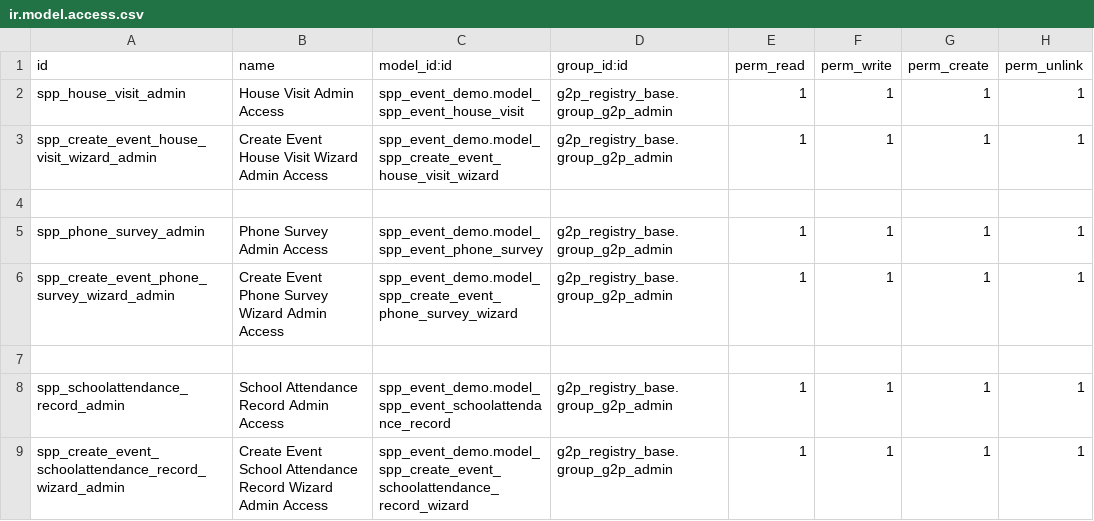
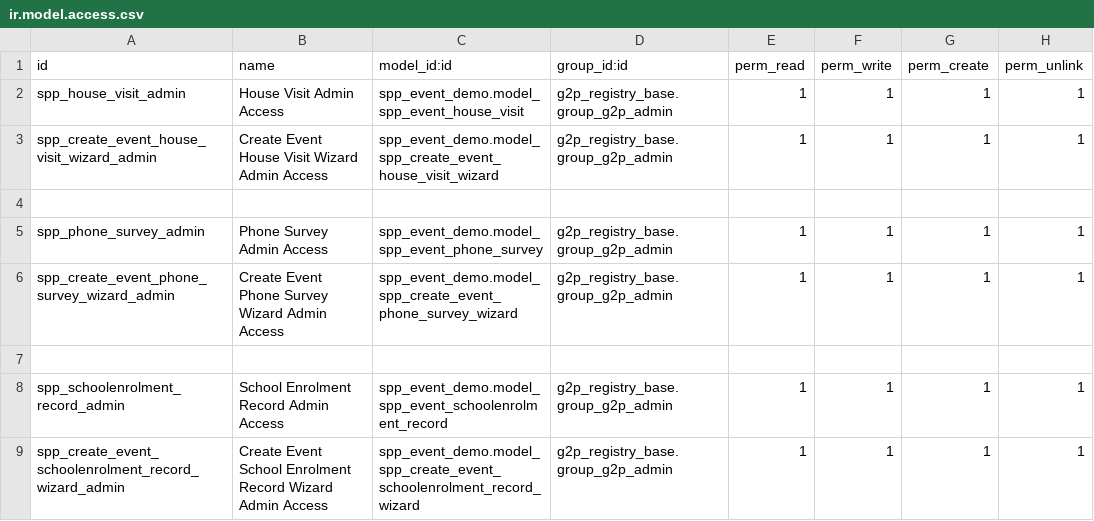
Before and after one commit to OpenSPP/openspp-modules, a CSV file: spp_event_demo/security/ir.model.access.csv, drawn as a sheet.

Commit message:
Changing School Attendance into School Enrolment

```diff
--- a/spp_event_demo/security/ir.model.access.csv
+++ b/spp_event_demo/security/ir.model.access.csv
@@ -7,3 +7,3 @@ spp_create_event_phone_survey_wizard_admin,Create Event Phone Survey Wizard Admi
 
-spp_schoolattendance_record_admin,School Attendance Record Admin Access,spp_event_demo.model_spp_event_schoolattendance_record,g2p_registry_base.group_g2p_admin,1,1,1,1
-spp_create_event_schoolattendance_record_wizard_admin,Create Event School Attendance Record Wizard Admin Access,spp_event_demo.model_spp_create_event_schoolattendance_record_wizard,g2p_registry_base.group_g2p_admin,1,1,1,1
+spp_schoolenrolment_record_admin,School Enrolment Record Admin Access,spp_event_demo.model_spp_event_schoolenrolment_record,g2p_registry_base.group_g2p_admin,1,1,1,1
+spp_create_event_schoolenrolment_record_wizard_admin,Create Event School Enrolment Record Wizard Admin Access,spp_event_demo.model_spp_create_event_schoolenrolment_record_wizard,g2p_registry_base.group_g2p_admin,1,1,1,1
```
Also changed, not shown: 11 other files.
